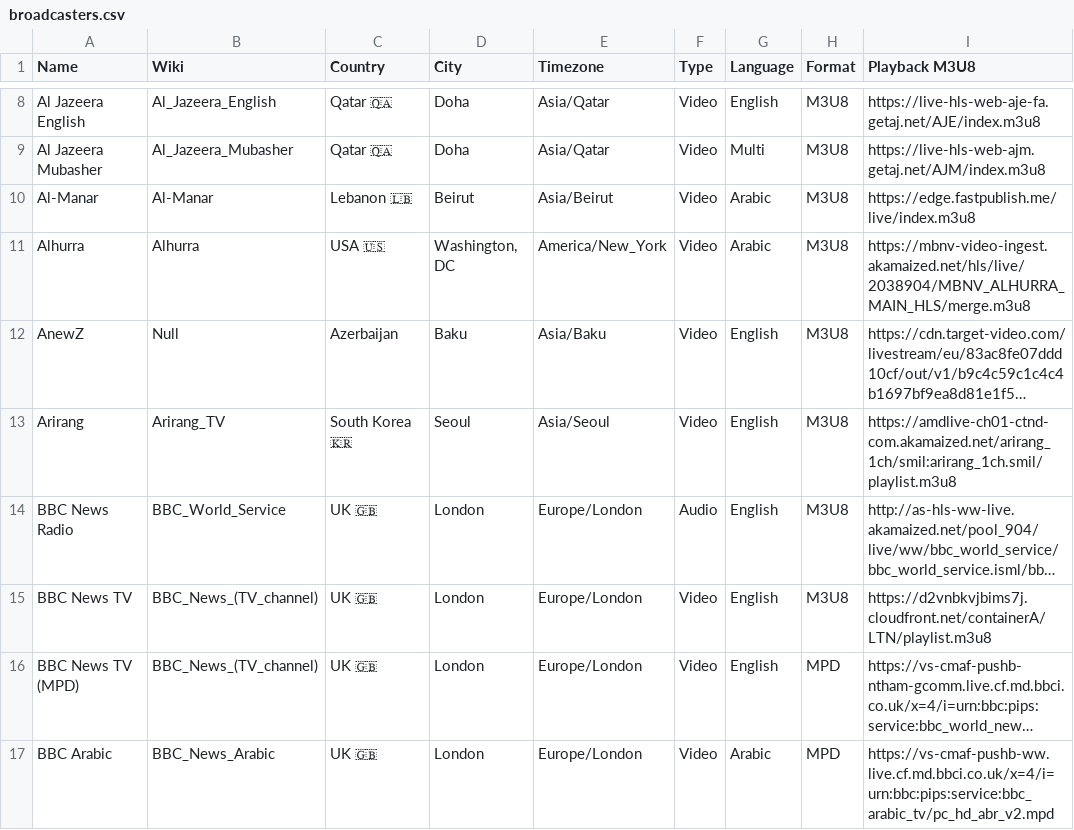
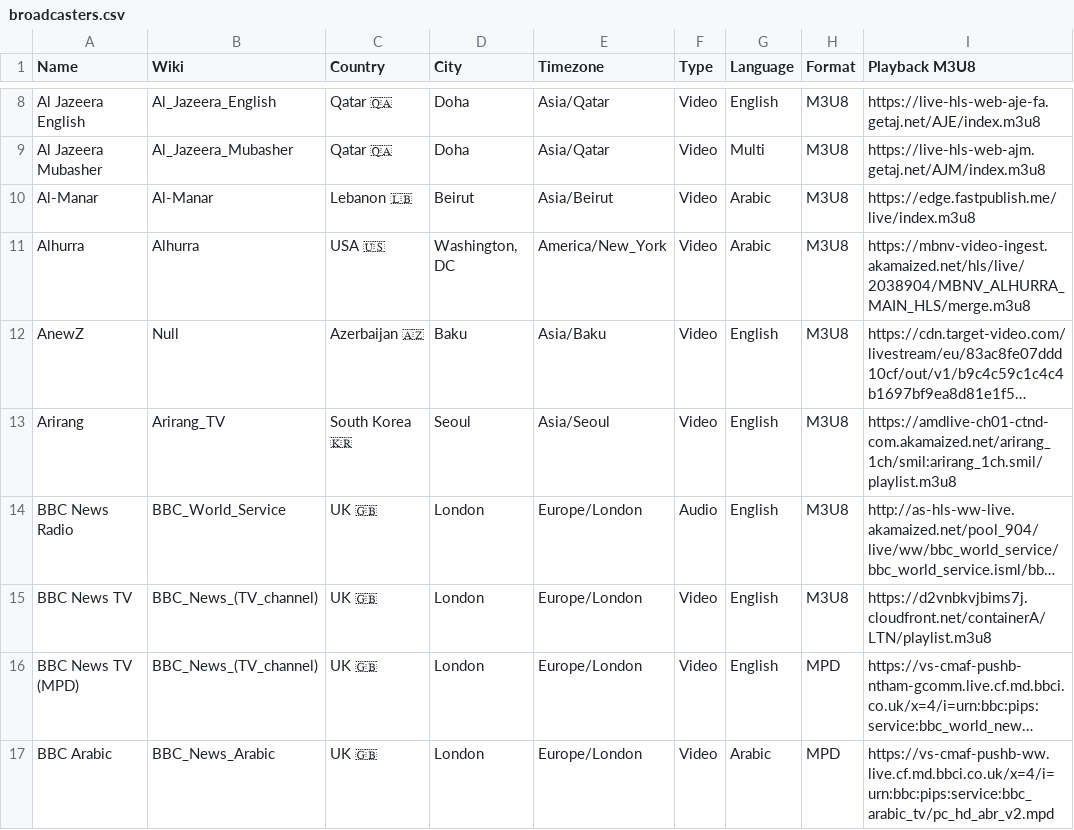
Before and after one commit to cpremoshis/global-media, a CSV file: Assets/broadcasters.csv, drawn as a sheet; only a part is shown, gaps mark what is left out; long unchanged cells end in …; the diff names each change by its address in the sheet, - before the commit and + after, or states it on an @@ line.

Commit message:
asdf

```diff
--- a/Assets/broadcasters.csv
+++ b/Assets/broadcasters.csv
-C12 (Country): Azerbaijan
+C12 (Country): Azerbaijan 🇦🇿
```
